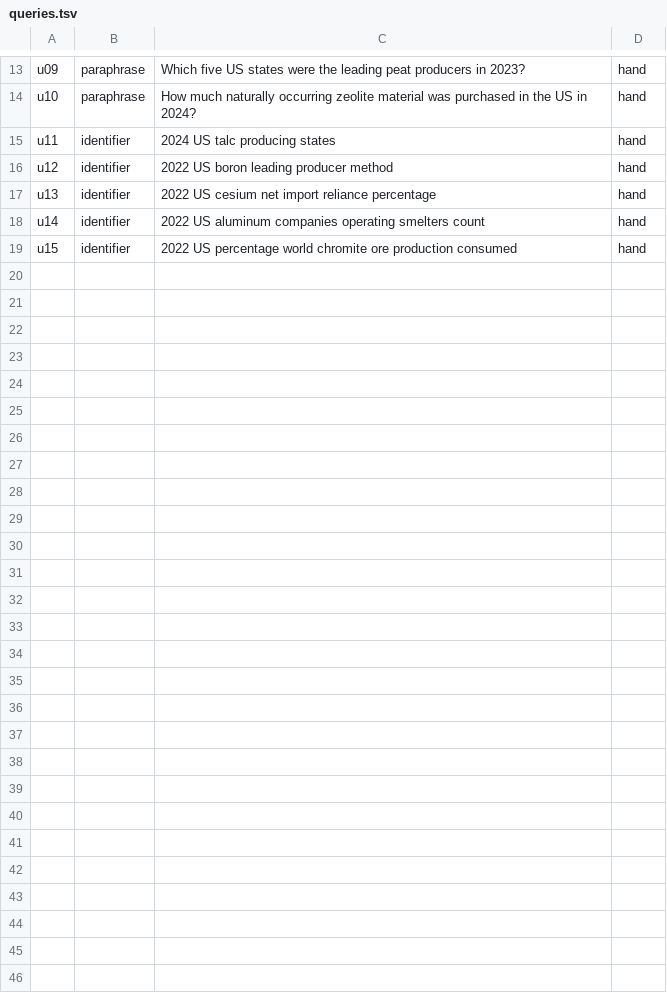
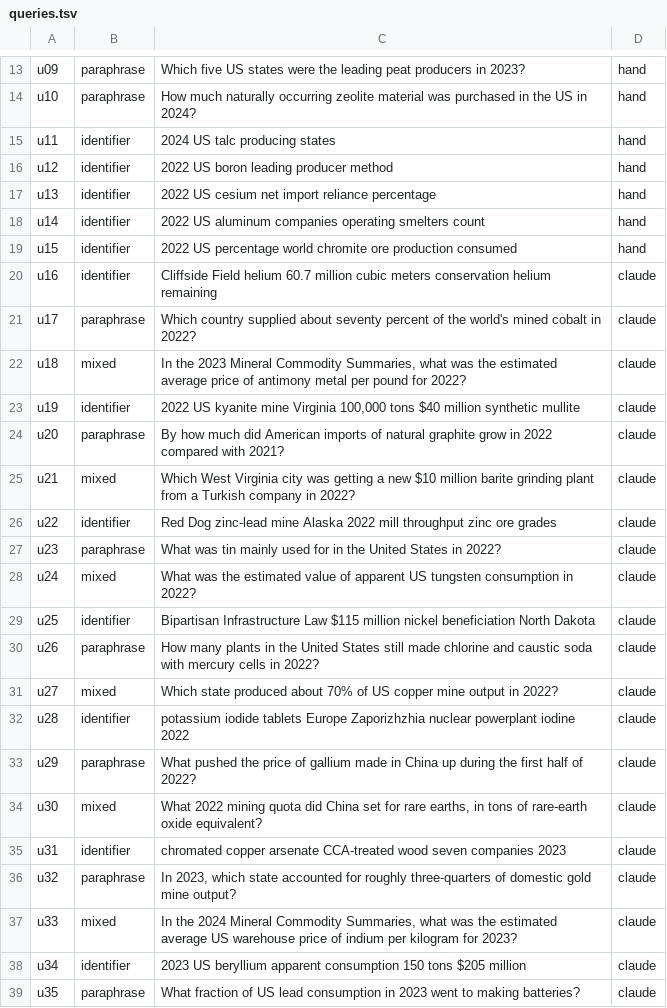
Before and after one commit to wolffcolin/p2-rag-system, a TSV file: eval/own/queries.tsv, drawn as a sheet; only a part is shown, gaps mark what is left out; the diff covers the shown part only.

```diff
--- a/eval/own/queries.tsv
+++ b/eval/own/queries.tsv
@@ -19 +19,21 @@ u14	identifier	2022 US aluminum companies operating smelters count	hand
 u15	identifier	2022 US percentage world chromite ore production consumed	hand
+u16	identifier	Cliffside Field helium 60.7 million cubic meters conservation helium remaining	claude
+u17	paraphrase	Which country supplied about seventy percent of the world's mined cobalt in 2022?	claude
+u18	mixed	In the 2023 Mineral Commodity Summaries, what was the estimated average price of antimony metal per pound for 2022?	claude
+u19	identifier	2022 US kyanite mine Virginia 100,000 tons $40 million synthetic mullite	claude
+u20	paraphrase	By how much did American imports of natural graphite grow in 2022 compared with 2021?	claude
+u21	mixed	Which West Virginia city was getting a new $10 million barite grinding plant from a Turkish company in 2022?	claude
+u22	identifier	Red Dog zinc-lead mine Alaska 2022 mill throughput zinc ore grades	claude
+u23	paraphrase	What was tin mainly used for in the United States in 2022?	claude
+u24	mixed	What was the estimated value of apparent US tungsten consumption in 2022?	claude
+u25	identifier	Bipartisan Infrastructure Law $115 million nickel beneficiation North Dakota	claude
+u26	paraphrase	How many plants in the United States still made chlorine and caustic soda with mercury cells in 2022?	claude
+u27	mixed	Which state produced about 70% of US copper mine output in 2022?	claude
+u28	identifier	potassium iodide tablets Europe Zaporizhzhia nuclear powerplant iodine 2022	claude
+u29	paraphrase	What pushed the price of gallium made in China up during the first half of 2022?	claude
+u30	mixed	What 2022 mining quota did China set for rare earths, in tons of rare-earth oxide equivalent?	claude
+u31	identifier	chromated copper arsenate CCA-treated wood seven companies 2023	claude
+u32	paraphrase	In 2023, which state accounted for roughly three-quarters of domestic gold mine output?	claude
+u33	mixed	In the 2024 Mineral Commodity Summaries, what was the estimated average US warehouse price of indium per kilogram for 2023?	claude
+u34	identifier	2023 US beryllium apparent consumption 150 tons $205 million	claude
+u35	paraphrase	What fraction of US lead consumption in 2023 went to making batteries?	claude
```
Also changed, not shown: 25 added rows elsewhere in this file, 1 other file.
